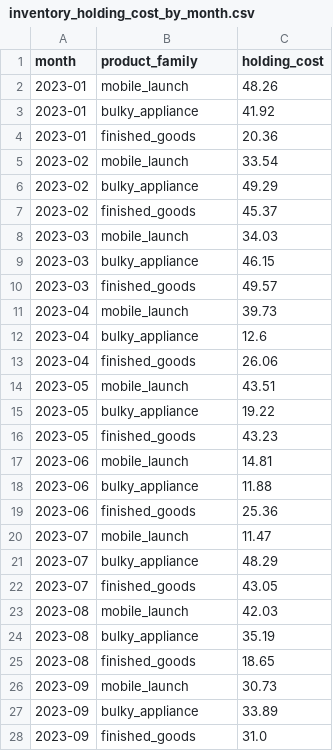
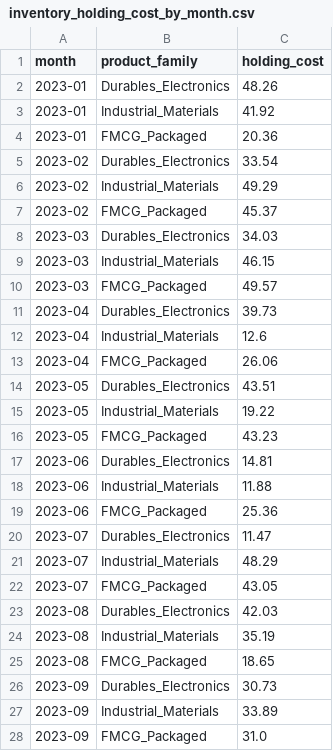
Before and after one commit to lequanghuyvnkor/logihub-scm-snu, a CSV file: logihub_application_code/backend/mocks/group_B_data/inventory_holding_cost_by_month.csv, drawn as a sheet; only a part is shown; the diff covers the shown part only.

```diff
--- a/logihub_application_code/backend/mocks/group_B_data/inventory_holding_cost_by_month.csv
+++ b/logihub_application_code/backend/mocks/group_B_data/inventory_holding_cost_by_month.csv
@@ -1,28 +1,28 @@
 month,product_family,holding_cost
-2023-01,mobile_launch,48.26
-2023-01,bulky_appliance,41.92
-2023-01,finished_goods,20.36
-2023-02,mobile_launch,33.54
-2023-02,bulky_appliance,49.29
-2023-02,finished_goods,45.37
-2023-03,mobile_launch,34.03
-2023-03,bulky_appliance,46.15
-2023-03,finished_goods,49.57
-2023-04,mobile_launch,39.73
-2023-04,bulky_appliance,12.6
-2023-04,finished_goods,26.06
-2023-05,mobile_launch,43.51
-2023-05,bulky_appliance,19.22
-2023-05,finished_goods,43.23
-2023-06,mobile_launch,14.81
-2023-06,bulky_appliance,11.88
-2023-06,finished_goods,25.36
-2023-07,mobile_launch,11.47
-2023-07,bulky_appliance,48.29
-2023-07,finished_goods,43.05
-2023-08,mobile_launch,42.03
-2023-08,bulky_appliance,35.19
-2023-08,finished_goods,18.65
-2023-09,mobile_launch,30.73
-2023-09,bulky_appliance,33.89
-2023-09,finished_goods,31.0
+2023-01,Durables_Electronics,48.26
+2023-01,Industrial_Materials,41.92
+2023-01,FMCG_Packaged,20.36
+2023-02,Durables_Electronics,33.54
+2023-02,Industrial_Materials,49.29
+2023-02,FMCG_Packaged,45.37
+2023-03,Durables_Electronics,34.03
+2023-03,Industrial_Materials,46.15
+2023-03,FMCG_Packaged,49.57
+2023-04,Durables_Electronics,39.73
+2023-04,Industrial_Materials,12.6
+2023-04,FMCG_Packaged,26.06
+2023-05,Durables_Electronics,43.51
+2023-05,Industrial_Materials,19.22
+2023-05,FMCG_Packaged,43.23
+2023-06,Durables_Electronics,14.81
+2023-06,Industrial_Materials,11.88
+2023-06,FMCG_Packaged,25.36
+2023-07,Durables_Electronics,11.47
+2023-07,Industrial_Materials,48.29
+2023-07,FMCG_Packaged,43.05
+2023-08,Durables_Electronics,42.03
+2023-08,Industrial_Materials,35.19
+2023-08,FMCG_Packaged,18.65
+2023-09,Durables_Electronics,30.73
+2023-09,Industrial_Materials,33.89
+2023-09,FMCG_Packaged,31.0
```
Also changed, not shown: 9 edited cells elsewhere in this file, logihub_application_code/backend/mocks/group_A_data/monthly_demand_by_region.csv, logihub_application_code/backend/mocks/group_A_data/od_matrix_17_region.csv, 28 other files.
